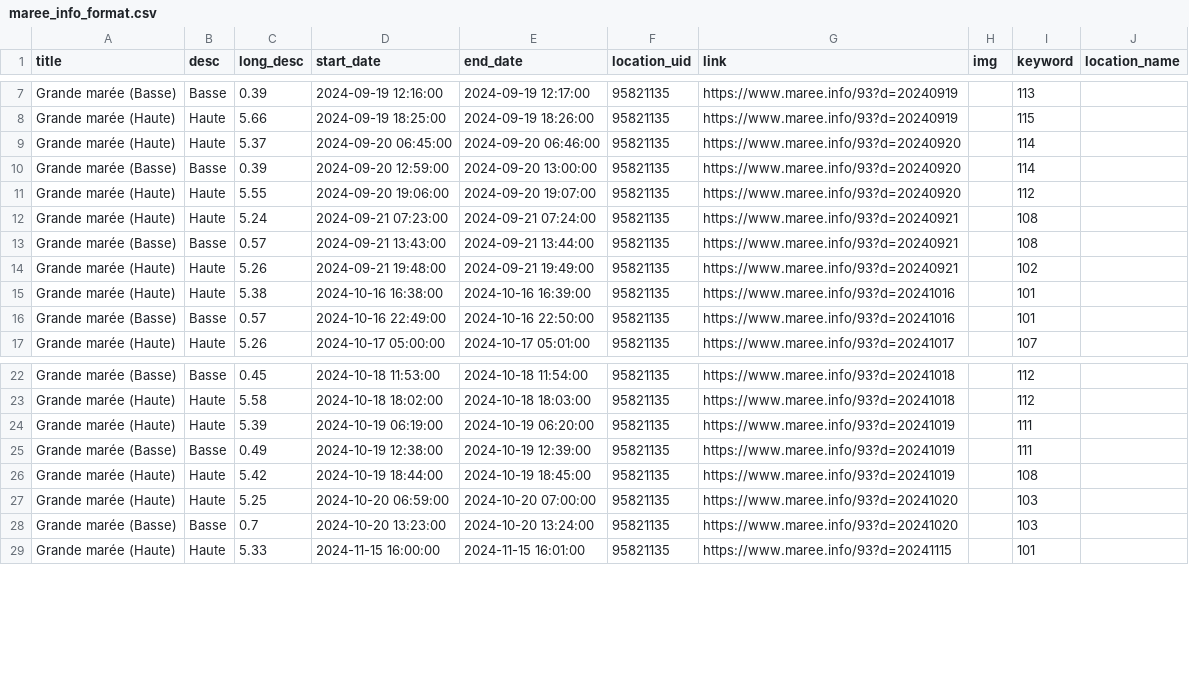
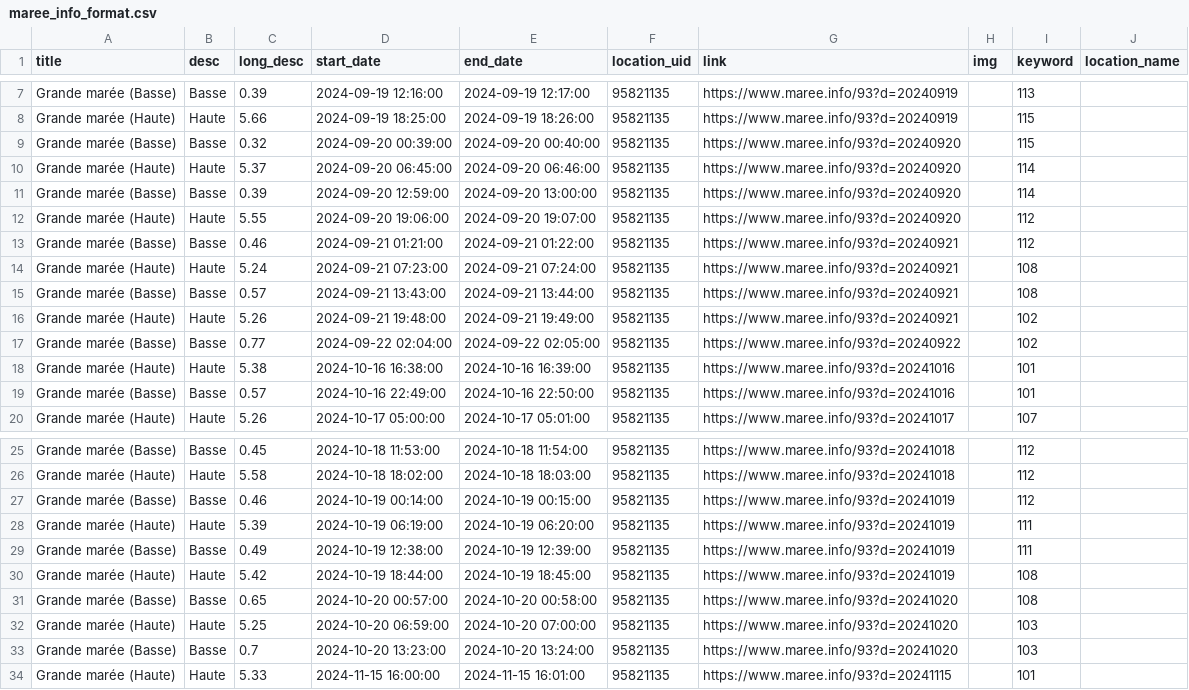
Before and after one commit to geekks/kerlandrier, a CSV file: scraping/2024_maree_info/maree_info_format.csv, drawn as a sheet; only a part is shown, gaps mark what is left out; the diff names each change by its address in the sheet, - before the commit and + after, or states it on an @@ line.

Commit message:
More fix maree_info scrap for low tide

```diff
--- a/scraping/2024_maree_info/maree_info_format.csv
+++ b/scraping/2024_maree_info/maree_info_format.csv
+row 9: Grande marée (Basse) | Basse | 0.32 | 2024-09-20 00:39:00 | 2024-09-20 00:40:00 | 95821135 | https://www.maree.info/93?d=20240920 |  | 115
+row 13: Grande marée (Basse) | Basse | 0.46 | 2024-09-21 01:21:00 | 2024-09-21 01:22:00 | 95821135 | https://www.maree.info/93?d=20240921 |  | 112
+row 17: Grande marée (Basse) | Basse | 0.77 | 2024-09-22 02:04:00 | 2024-09-22 02:05:00 | 95821135 | https://www.maree.info/93?d=20240922 |  | 102
+row 27: Grande marée (Basse) | Basse | 0.46 | 2024-10-19 00:14:00 | 2024-10-19 00:15:00 | 95821135 | https://www.maree.info/93?d=20241019 |  | 112
+row 31: Grande marée (Basse) | Basse | 0.65 | 2024-10-20 00:57:00 | 2024-10-20 00:58:00 | 95821135 | https://www.maree.info/93?d=20241020 |  | 108
```
Also changed, not shown: 8 other files.
